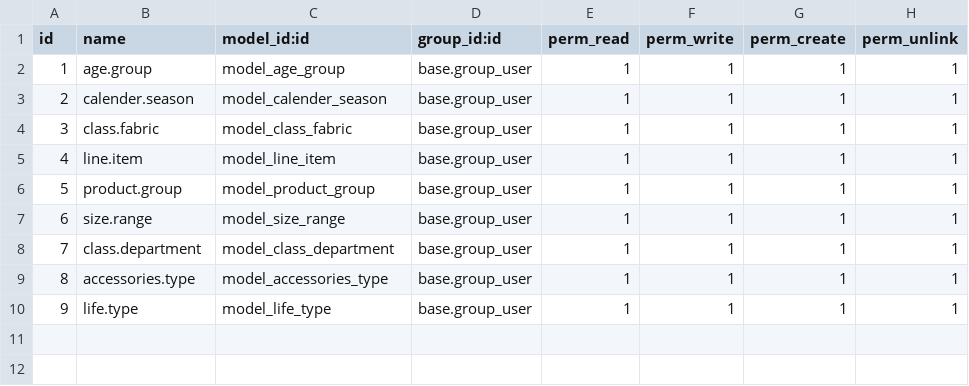
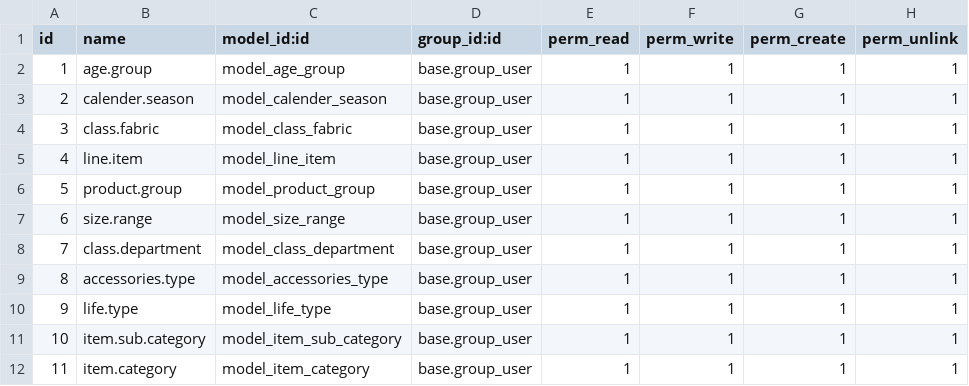
Before and after one commit to odooengine/erp, a CSV file: eng_product_format/security/ir.model.access.csv, drawn as a sheet.

```diff
--- a/eng_product_format/security/ir.model.access.csv
+++ b/eng_product_format/security/ir.model.access.csv
@@ -10 +10,3 @@ id,name,model_id:id,group_id:id,perm_read,perm_write,perm_create,perm_unlink
 9,life.type,model_life_type,base.group_user,1,1,1,1
+10,item.sub.category,model_item_sub_category,base.group_user,1,1,1,1
+11,item.category,model_item_category,base.group_user,1,1,1,1
```
Also changed, not shown: 6 other files.
